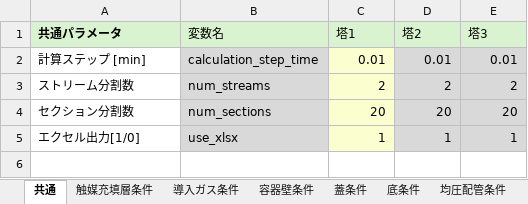
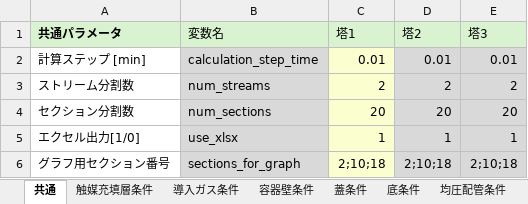
Before and after one commit to zenmainosamurai/PSA, an Excel workbook: conditions/5_08_mod_logging2/sim_conds.xlsx, sheet 共通, drawn as a sheet; values as stored, in another font and other column widths than the file's, no borders; the diff names each change by its address in the sheet, - before the commit and + after, or states it on an @@ line.

Commit message:
feat: 【エネ本要望対応】グラフ用セクション番号指定機能

```diff
--- a/conditions/5_08_mod_logging2/sim_conds.xlsx (sheet 共通)
+++ b/conditions/5_08_mod_logging2/sim_conds.xlsx (sheet 共通)
+row 6: グラフ用セクション番号 | sections_for_graph | 2;10;18 | 2;10;18 | 2;10;18
```
Also changed, not shown: 2 other files.
